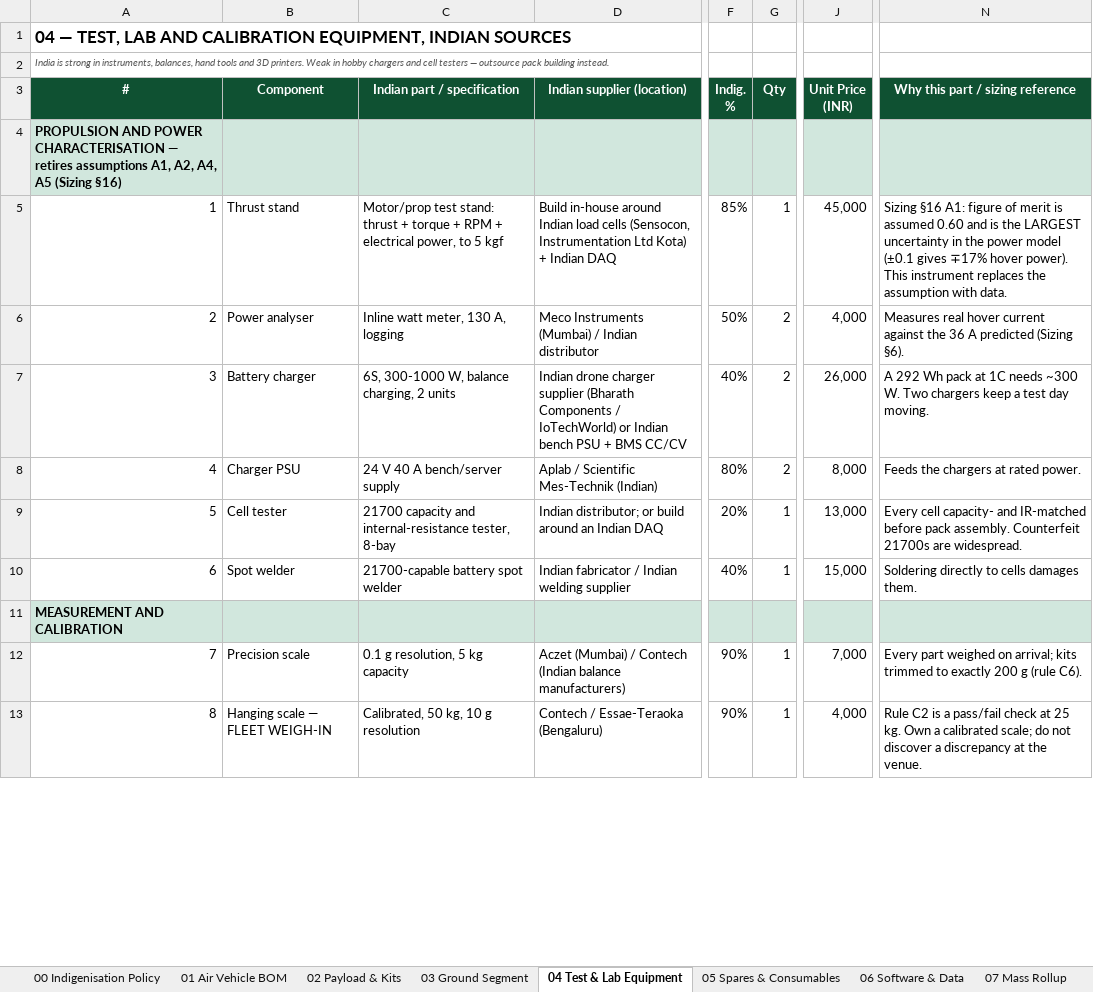
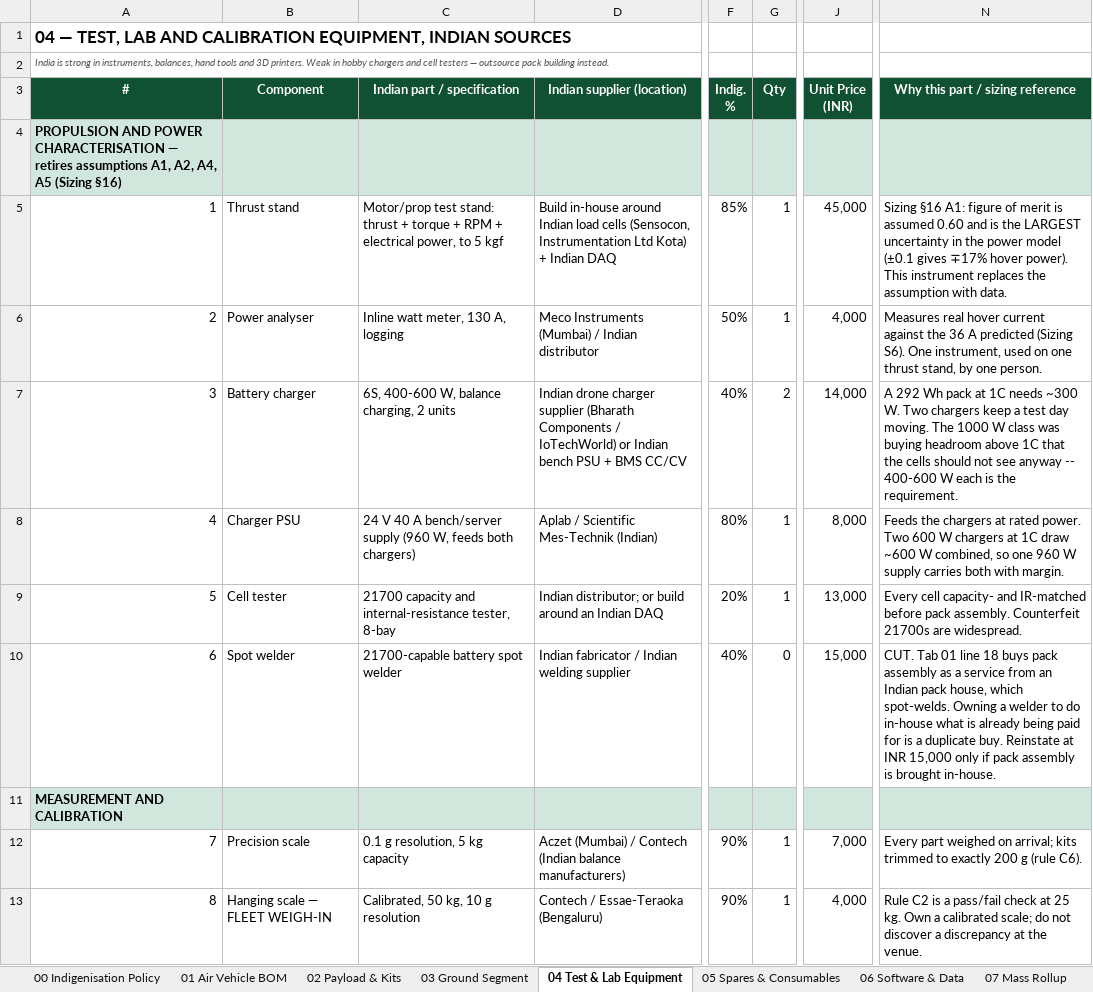
Before and after one commit to tetraethylmethane/NIDAR-RescueSwarm, an Excel workbook: hardware/bom/RescueSwarm_BOM_India.xlsx, sheet 04 Test & Lab Equipment, drawn as a sheet; only a part is shown, gaps mark what is left out; values as stored, in another font and other column widths than the file's, no borders; the diff covers the shown part only; the diff names each change by its address in the sheet, - before the commit and + after, or states it on an @@ line.

```diff
--- a/hardware/bom/RescueSwarm_BOM_India.xlsx (sheet 04 Test & Lab Equipment)
+++ b/hardware/bom/RescueSwarm_BOM_India.xlsx (sheet 04 Test & Lab Equipment)
-G6 (Qty): 2
+G6 (Qty): 1
-N6 (Why this part / sizing reference): …predicted (Sizing §6).
+N6 (Why this part / sizing reference): …predicted (Sizing S6). One instrument, used on one thrust stand, by one person.
-C7 (Indian part / specification): 6S, 300-1000 W, balance charging, 2 units
+C7 (Indian part / specification): 6S, 400-600 W, balance charging, 2 units
-J7 (Unit Price (INR)): 26,000
+J7 (Unit Price (INR)): 14,000
-N7 (Why this part / sizing reference): …day moving.
+N7 (Why this part / sizing reference): …day moving. The 1000 W class was buying headroom above 1C that the cells should not see anyway -- 400-600 W each is the requirement.
-C8 (Indian part / specification): 24 V 40 A bench/server supply
+C8 (Indian part / specification): 24 V 40 A bench/server supply (960 W, feeds both chargers)
-G8 (Qty): 2
+G8 (Qty): 1
-N8 (Why this part / sizing reference): …rated power.
+N8 (Why this part / sizing reference): …rated power. Two 600 W chargers at 1C draw ~600 W combined, so one 960 W supply carries both with margin.
-G10 (Qty): 1
+G10 (Qty): 0
-N10 (Why this part / sizing reference): Soldering directly to cells damages them.
+N10 (Why this part / sizing reference): CUT. Tab 01 line 18 buys pack assembly as a service from an Indian pack house, which spot-welds. Owning a welder to do in-house what is already being paid for is a duplicate buy. Reinstate at INR 15,000 only if pack assembly is brought in-house.
```
Also changed, not shown: 4 edited cells elsewhere in this sheet, sheet 03 Ground Segment, sheet 05 Spares & Consumables, sheet 01 Air Vehicle BOM, sheet 06 Software & Data, sheet 08 Cost Summary, sheet 00 Indigenisation Policy, 1 more sheet, 5 other files.
